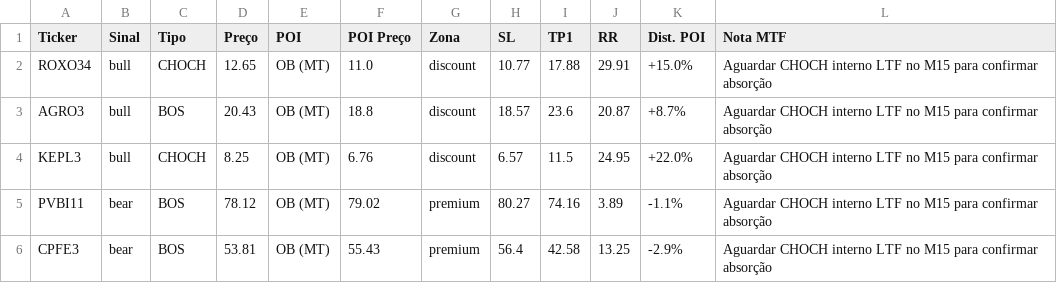
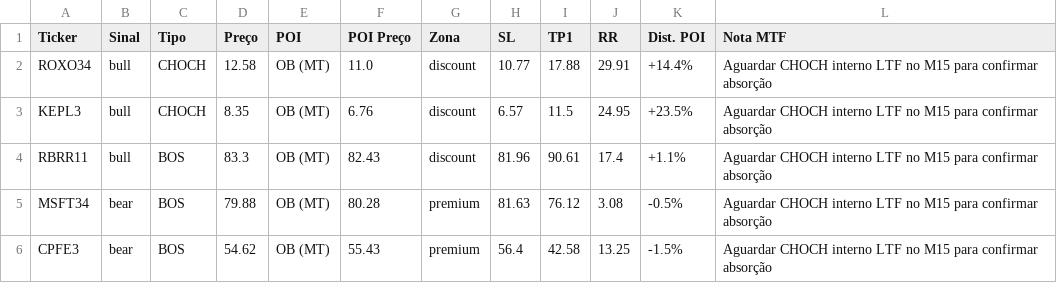
Before and after one commit to julianimmj/SMC-v3.0, a CSV file: latest_scan.csv, drawn as a sheet.

Commit message:
bot: upload resultados diarios [skip ci]

```diff
--- a/latest_scan.csv
+++ b/latest_scan.csv
@@ -1,6 +1,6 @@
 Ticker,Sinal,Tipo,Preço,POI,POI Preço,Zona,SL,TP1,RR,Dist. POI,Nota MTF
-ROXO34,bull,CHOCH,12.65,OB (MT),11.0,discount,10.77,17.88,29.91,+15.0%,Aguardar CHOCH interno LTF no M15 para confirmar absorção
-AGRO3,bull,BOS,20.43,OB (MT),18.8,discount,18.57,23.6,20.87,+8.7%,Aguardar CHOCH interno LTF no M15 para confirmar absorção
-KEPL3,bull,CHOCH,8.25,OB (MT),6.76,discount,6.57,11.5,24.95,+22.0%,Aguardar CHOCH interno LTF no M15 para confirmar absorção
-PVBI11,bear,BOS,78.12,OB (MT),79.02,premium,80.27,74.16,3.89,-1.1%,Aguardar CHOCH interno LTF no M15 para confirmar absorção
-CPFE3,bear,BOS,53.81,OB (MT),55.43,premium,56.4,42.58,13.25,-2.9%,Aguardar CHOCH interno LTF no M15 para confirmar absorção
+ROXO34,bull,CHOCH,12.58,OB (MT),11.0,discount,10.77,17.88,29.91,+14.4%,Aguardar CHOCH interno LTF no M15 para confirmar absorção
+KEPL3,bull,CHOCH,8.35,OB (MT),6.76,discount,6.57,11.5,24.95,+23.5%,Aguardar CHOCH interno LTF no M15 para confirmar absorção
+RBRR11,bull,BOS,83.3,OB (MT),82.43,discount,81.96,90.61,17.4,+1.1%,Aguardar CHOCH interno LTF no M15 para confirmar absorção
+MSFT34,bear,BOS,79.88,OB (MT),80.28,premium,81.63,76.12,3.08,-0.5%,Aguardar CHOCH interno LTF no M15 para confirmar absorção
+CPFE3,bear,BOS,54.62,OB (MT),55.43,premium,56.4,42.58,13.25,-1.5%,Aguardar CHOCH interno LTF no M15 para confirmar absorção
```
